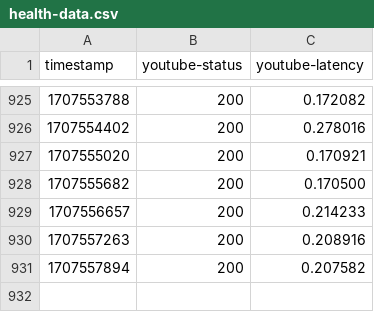
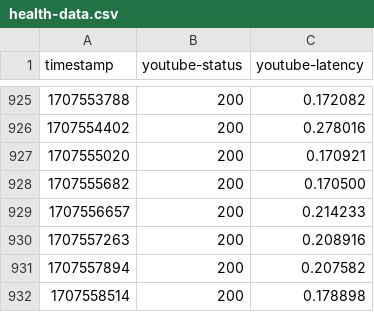
Before and after one commit to SLM-Dev/are-you-alive, a CSV file: health-data.csv, drawn as a sheet; only a part is shown, gaps mark what is left out; the diff names each change by its address in the sheet, - before the commit and + after, or states it on an @@ line.

```diff
--- a/health-data.csv
+++ b/health-data.csv
+row 932: 1707558514 | 200 | 0.178898
```
